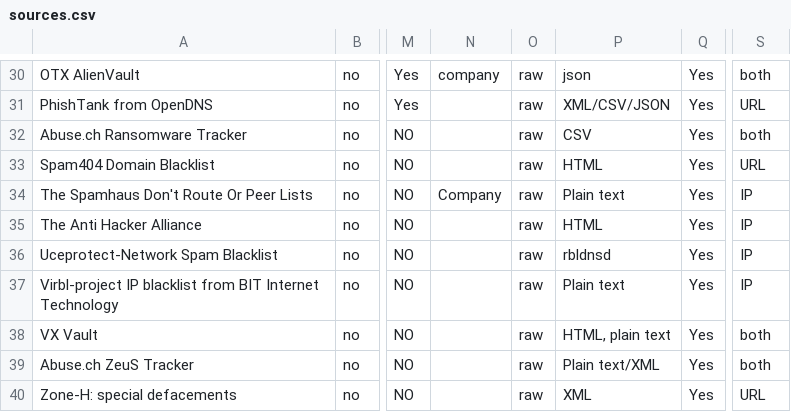
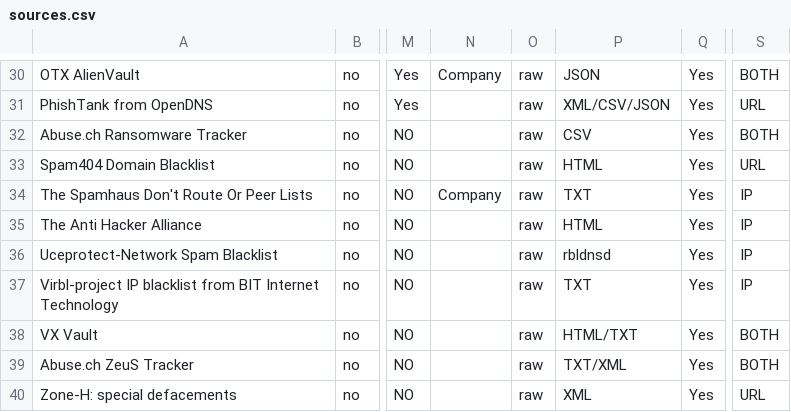
Before and after one commit to cybergreen-net/www.cybergreen.net, a CSV file: _data/sources.csv, drawn as a sheet; only a part is shown, gaps mark what is left out; the diff covers the shown part only; the diff names each change by its address in the sheet, - before the commit and + after, or states it on an @@ line.

Commit message:
[catalog][l]: implement search of data source catalog - fixes #67.
* JS powered search that supports:
  * Free text query (searches title)
  * Drop down filters on each of the specific metadata fields. Filters are populated with set of facet values for that field.
* Add total items in data source catalog (which updates as we do search)
* UX improvements:
  * heading for data source list
  * modify symbol for showing whether dataset is included in cybergreen

```diff
--- a/_data/sources.csv
+++ b/_data/sources.csv
-N30: company
+N30: Company
-P30: json
+P30: JSON
-S30: both
+S30: BOTH
-S32: both
+S32: BOTH
-P34: Plain text
+P34: TXT
-P37: Plain text
+P37: TXT
-P38: HTML, plain text
+P38: HTML/TXT
-S38:S39: both
+S38:S39: BOTH
-P39: Plain text/XML
+P39: TXT/XML
```
Also changed, not shown: 29 edited cells elsewhere in this file, 5 other files.
